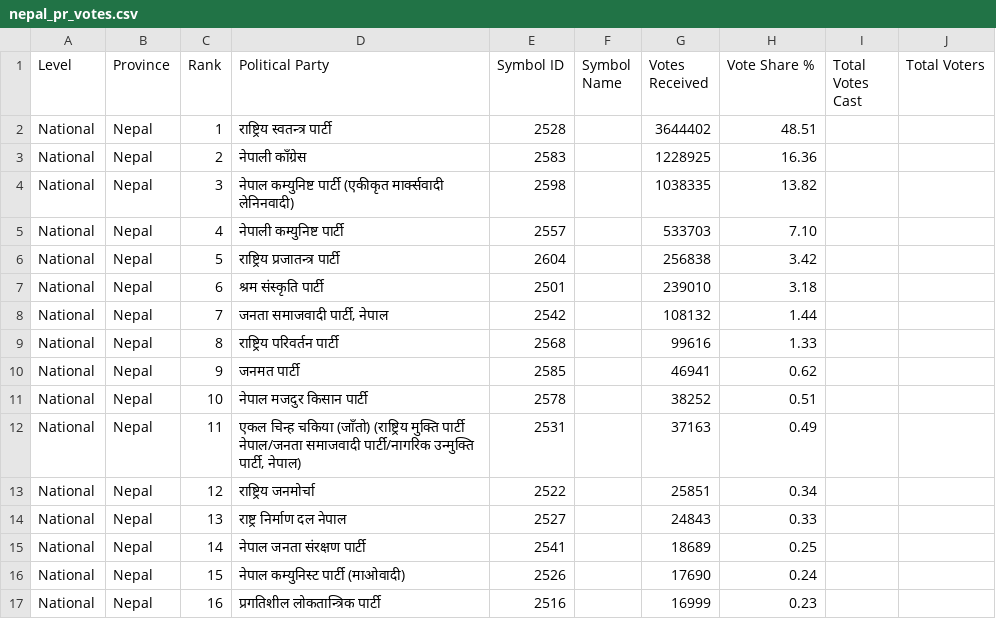
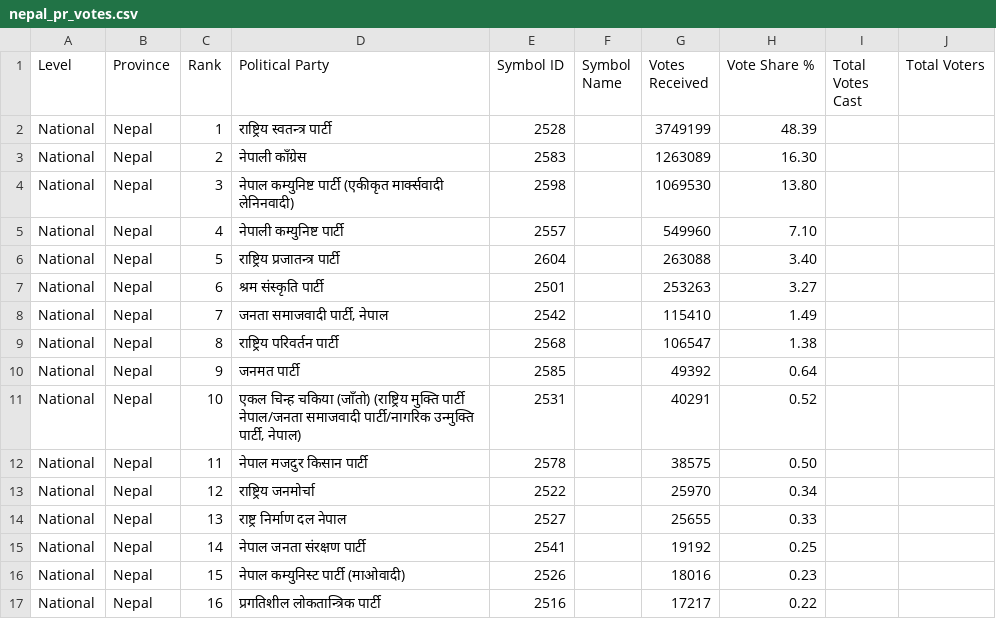
Before and after one commit to vbek/biography, a CSV file: election/nepal_pr_votes.csv, drawn as a sheet; only a part is shown; the diff covers the shown part only.

```diff
--- a/election/nepal_pr_votes.csv
+++ b/election/nepal_pr_votes.csv
@@ -1,17 +1,17 @@
 Level,Province,Rank,Political Party,Symbol ID,Symbol Name,Votes Received,Vote Share %,Total Votes Cast,Total Voters
-National,Nepal,1,राष्ट्रिय स्वतन्त्र पार्टी,2528,,3644402,48.51,,
-National,Nepal,2,नेपाली काँग्रेस,2583,,1228925,16.36,,
-National,Nepal,3,नेपाल कम्युनिष्ट पार्टी (एकीकृत मार्क्सवादी लेनिनवादी),2598,,1038335,13.82,,
-National,Nepal,4,नेपाली कम्युनिष्ट पार्टी,2557,,533703,7.10,,
-National,Nepal,5,राष्ट्रिय प्रजातन्त्र पार्टी,2604,,256838,3.42,,
-National,Nepal,6,श्रम संस्कृति पार्टी,2501,,239010,3.18,,
-National,Nepal,7,"जनता समाजवादी पार्टी, नेपाल",2542,,108132,1.44,,
-National,Nepal,8,राष्ट्रिय परिवर्तन पार्टी,2568,,99616,1.33,,
-National,Nepal,9,जनमत पार्टी,2585,,46941,0.62,,
-National,Nepal,10,नेपाल मजदुर किसान पार्टी,2578,,38252,0.51,,
-National,Nepal,11,"एकल चिन्ह चकिया (जाँतो) (राष्ट्रिय मुक्ति पार्टी नेपाल/जनता समाजवादी पार्टी/नागरिक उन्मुक्ति पार्टी, नेपाल)",2531,,37163,0.49,,
-National,Nepal,12,राष्ट्रिय जनमोर्चा,2522,,25851,0.34,,
-National,Nepal,13,राष्ट्र निर्माण दल नेपाल,2527,,24843,0.33,,
-National,Nepal,14,नेपाल जनता संरक्षण पार्टी,2541,,18689,0.25,,
-National,Nepal,15,नेपाल कम्युनिस्ट पार्टी (माओवादी),2526,,17690,0.24,,
-National,Nepal,16,प्रगतिशील लोकतान्त्रिक पार्टी,2516,,16999,0.23,,
+National,Nepal,1,राष्ट्रिय स्वतन्त्र पार्टी,2528,,3749199,48.39,,
+National,Nepal,2,नेपाली काँग्रेस,2583,,1263089,16.30,,
+National,Nepal,3,नेपाल कम्युनिष्ट पार्टी (एकीकृत मार्क्सवादी लेनिनवादी),2598,,1069530,13.80,,
+National,Nepal,4,नेपाली कम्युनिष्ट पार्टी,2557,,549960,7.10,,
+National,Nepal,5,राष्ट्रिय प्रजातन्त्र पार्टी,2604,,263088,3.40,,
+National,Nepal,6,श्रम संस्कृति पार्टी,2501,,253263,3.27,,
+National,Nepal,7,"जनता समाजवादी पार्टी, नेपाल",2542,,115410,1.49,,
+National,Nepal,8,राष्ट्रिय परिवर्तन पार्टी,2568,,106547,1.38,,
+National,Nepal,9,जनमत पार्टी,2585,,49392,0.64,,
+National,Nepal,10,"एकल चिन्ह चकिया (जाँतो) (राष्ट्रिय मुक्ति पार्टी नेपाल/जनता समाजवादी पार्टी/नागरिक उन्मुक्ति पार्टी, नेपाल)",2531,,40291,0.52,,
+National,Nepal,11,नेपाल मजदुर किसान पार्टी,2578,,38575,0.50,,
+National,Nepal,12,राष्ट्रिय जनमोर्चा,2522,,25970,0.34,,
+National,Nepal,13,राष्ट्र निर्माण दल नेपाल,2527,,25655,0.33,,
+National,Nepal,14,नेपाल जनता संरक्षण पार्टी,2541,,19192,0.25,,
+National,Nepal,15,नेपाल कम्युनिस्ट पार्टी (माओवादी),2526,,18016,0.23,,
+National,Nepal,16,प्रगतिशील लोकतान्त्रिक पार्टी,2516,,17217,0.22,,
```
Also changed, not shown: 1 added row, 1 removed row and 75 edited cells elsewhere in this file, election/nepal_election_results.csv.
